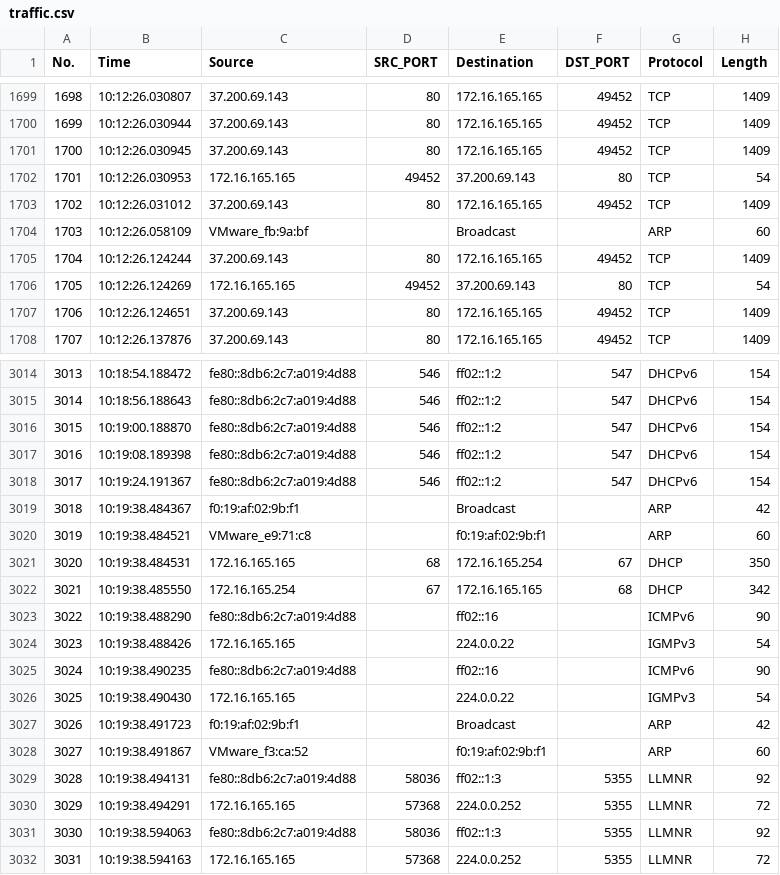
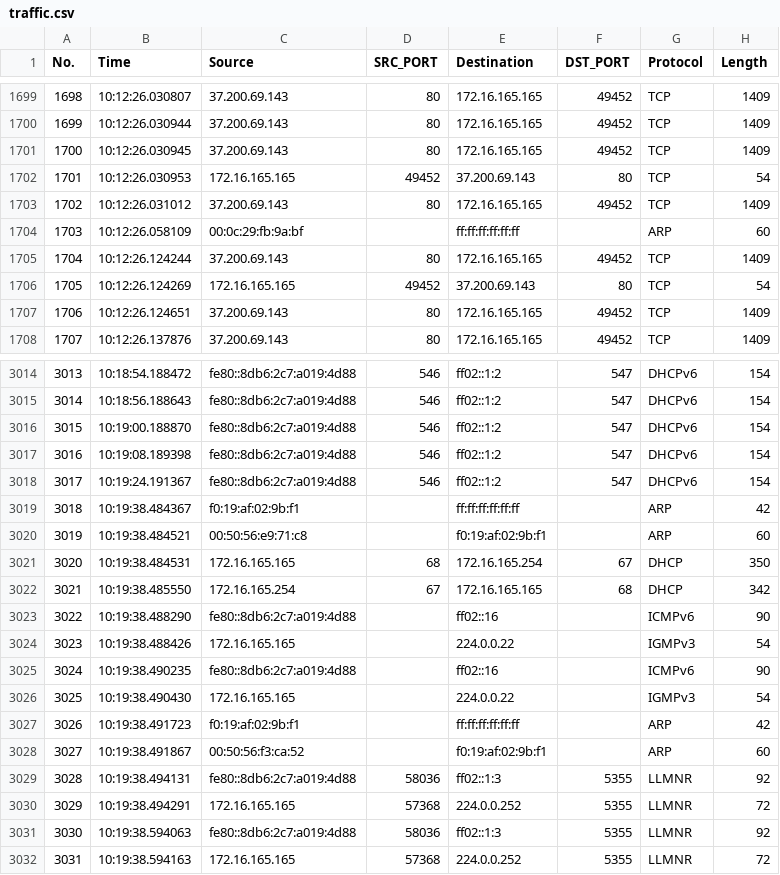
Before and after one commit to Djoongaar/forensic, a CSV file: traffic.csv, drawn as a sheet; only a part is shown, gaps mark what is left out; the diff covers the shown part only; the diff names each change by its address in the sheet, - before the commit and + after, or states it on an @@ line.

```diff
--- a/traffic.csv
+++ b/traffic.csv
-C1704 (Source): VMware_fb:9a:bf
+C1704 (Source): 00:0c:29:fb:9a:bf
-E1704 (Destination): Broadcast
+E1704 (Destination): ff:ff:ff:ff:ff:ff
-E3019 (Destination): Broadcast
+E3019 (Destination): ff:ff:ff:ff:ff:ff
-C3020 (Source): VMware_e9:71:c8
+C3020 (Source): 00:50:56:e9:71:c8
-E3027 (Destination): Broadcast
+E3027 (Destination): ff:ff:ff:ff:ff:ff
-C3028 (Source): VMware_f3:ca:52
+C3028 (Source): 00:50:56:f3:ca:52
```
Also changed, not shown: 18 edited cells elsewhere in this file, 3 other files.
